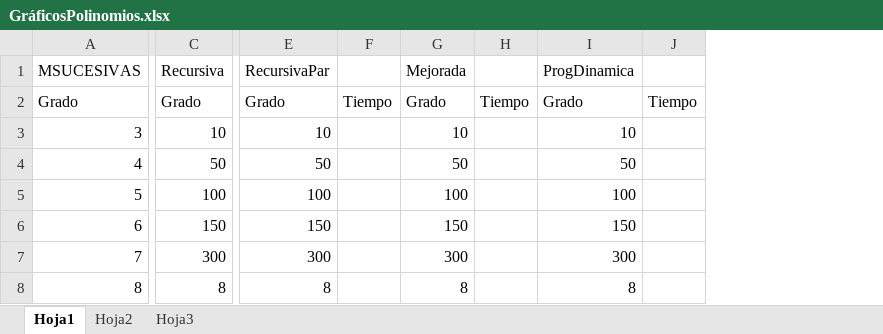
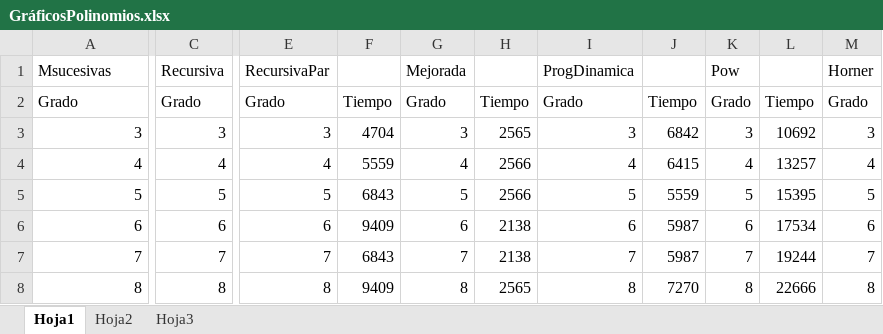
Before and after one commit to OriaJoaquin/PrograAvanzadaClaseTp, an Excel workbook: TP2/GráficosPolinomios.xlsx, sheet Hoja1, drawn as a sheet; only a part is shown, gaps mark what is left out; values as stored, in another font and other column widths than the file's, no cell formats; charts and pictures not drawn; removed rows and columns are numbered as before the commit, all else as after; the diff covers the shown part only; the diff names each change by its address in the sheet, - before the commit and + after, or states it on an @@ line.

```diff
--- a/TP2/GráficosPolinomios.xlsx (sheet Hoja1)
+++ b/TP2/GráficosPolinomios.xlsx (sheet Hoja1)
-column F, row 2: Tiempo
+column F, rows 2-8: Tiempo | 4704 | 5559 | 6843 | 9409 | 6843 | 9409
-column H, row 2: Tiempo
+column H, rows 2-8: Tiempo | 2565 | 2566 | 2566 | 2138 | 2138 | 2565
-column J, row 2: Tiempo
+column J, rows 2-8: Tiempo | 6842 | 6415 | 5559 | 5987 | 5987 | 7270
+column K, rows 1-8: Pow | Grado | 3 | 4 | 5 | 6 | 7 | 8
+column L, rows 2-8: Tiempo | 10692 | 13257 | 15395 | 17534 | 19244 | 22666
+column M, rows 1-8: Horner | Grado | 3 | 4 | 5 | 6 | 7 | 8
-A1: MSUCESIVAS
+A1: Msucesivas
-C3: 10
+C3: 3
-E3: 10
+E3: 3
-G3: 10
+G3: 3
-I3: 10
+I3: 3
-C4: 50
+C4: 4
-E4: 50
+E4: 4
-G4: 50
+G4: 4
-I4: 50
+I4: 4
-C5: 100
+C5: 5
-E5: 100
+E5: 5
-G5: 100
+G5: 5
-I5: 100
+I5: 5
-C6: 150
+C6: 6
-E6: 150
+E6: 6
-G6: 150
+G6: 6
-I6: 150
+I6: 6
-C7: 300
+C7: 7
-E7: 300
+E7: 7
-G7: 300
+G7: 7
-I7: 300
+I7: 7
```
Also changed, not shown: 1 added column and 12 edited cells elsewhere in this sheet, cell formats, charts or pictures, TP2/GráficosBinomioDeNewton.xlsx, 4 other files.
